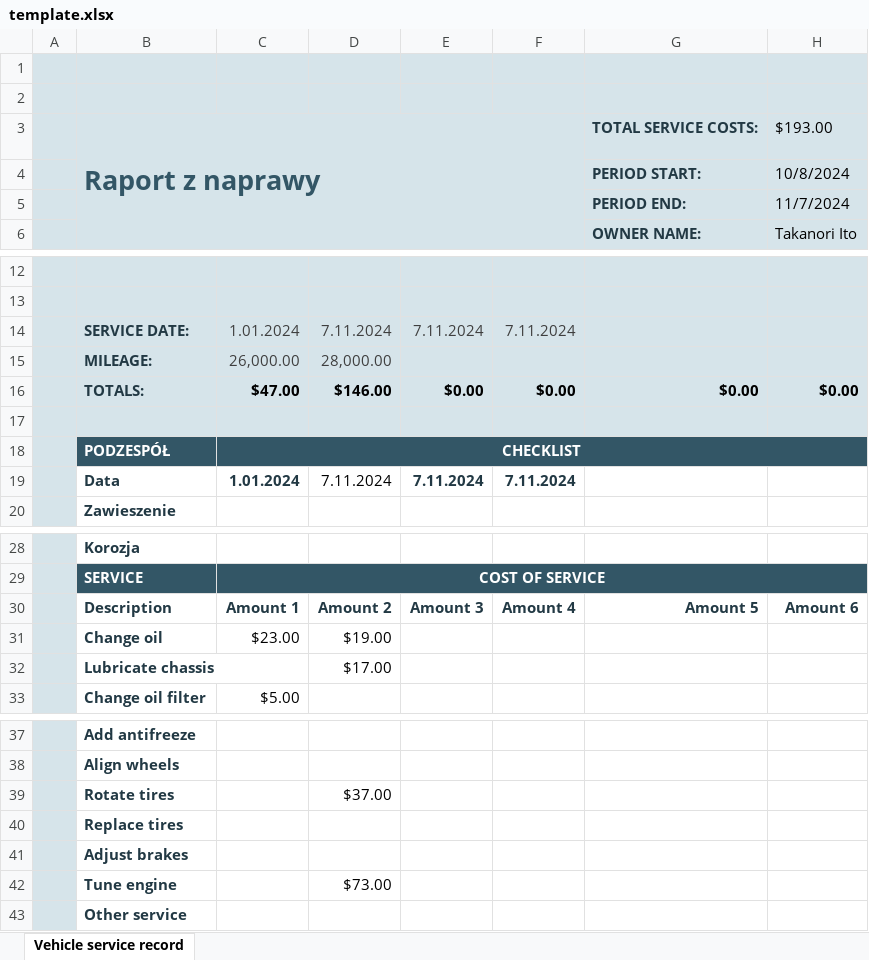
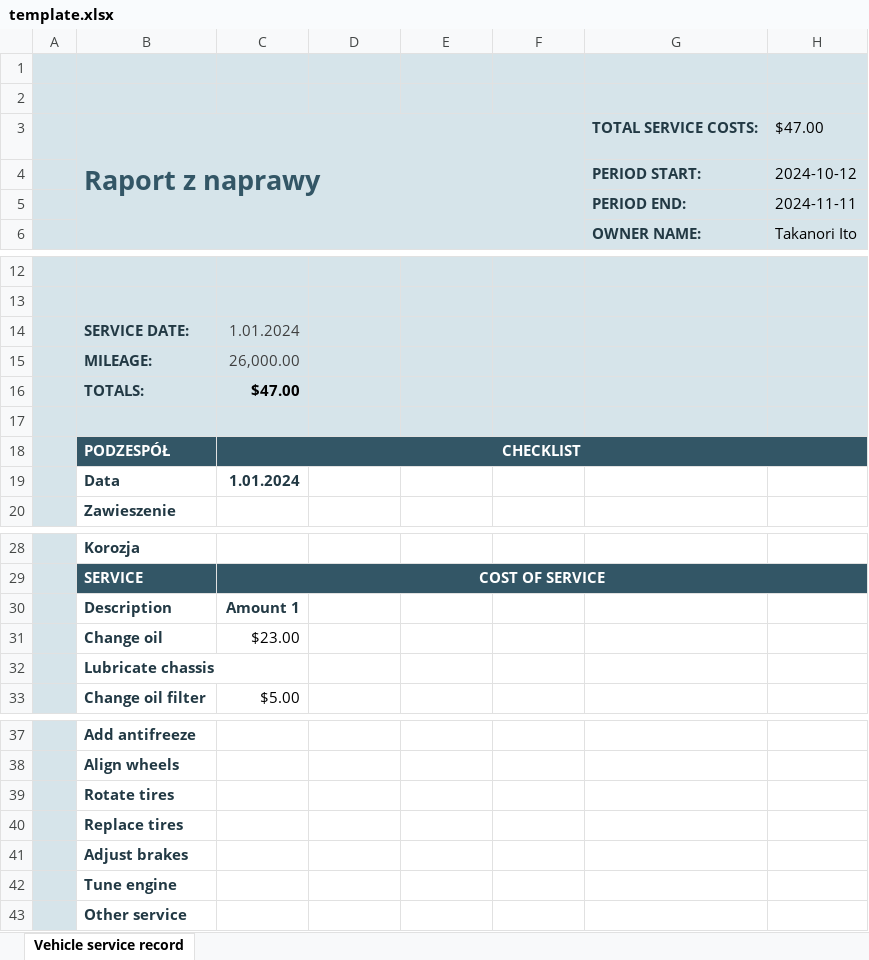
Before and after one commit to Grasjusz/Python_projects, an Excel workbook: 5.Project/template.xlsx, sheet Vehicle service record, drawn as a sheet; only a part is shown, gaps mark what is left out; values as stored, in another font and other column widths than the file's, no borders; charts and pictures not drawn; removed rows and columns are numbered as before the commit, all else as after; the diff names each change by its address in the sheet, - before the commit and + after, or states it on an @@ line.

```diff
--- a/5.Project/template.xlsx (sheet Vehicle service record)
+++ b/5.Project/template.xlsx (sheet Vehicle service record)
-H3: $193.00
+H3: $47.00
-H4: 10/8/2024
+H4: 2024-10-12
-H5: 11/7/2024
+H5: 2024-11-11
-row 14:  | SERVICE DATE: | 1.01.2024 | 7.11.2024 | 7.11.2024 | 7.11.2024
+row 14:  | SERVICE DATE: | 1.01.2024
-D15: 28,000.00
+D15: (empty)
-row 16:  | TOTALS: | $47.00 | $146.00 | $0.00 | $0.00 | $0.00 | $0.00
+row 16:  | TOTALS: | $47.00
-row 19:  | Data | 1.01.2024 | 7.11.2024 | 7.11.2024 | 7.11.2024
+row 19:  | Data | 1.01.2024
-row 30:  | Description | Amount 1 | Amount 2 | Amount 3 | Amount 4 | Amount 5 | Amount 6
+row 30:  | Description | Amount 1
-D31: $19.00
+D31: (empty)
-D32: $17.00
+D32: (empty)
-D39: $37.00
+D39: (empty)
-D42: $73.00
+D42: (empty)
```
Also changed, not shown: charts or pictures, 1 other file.
